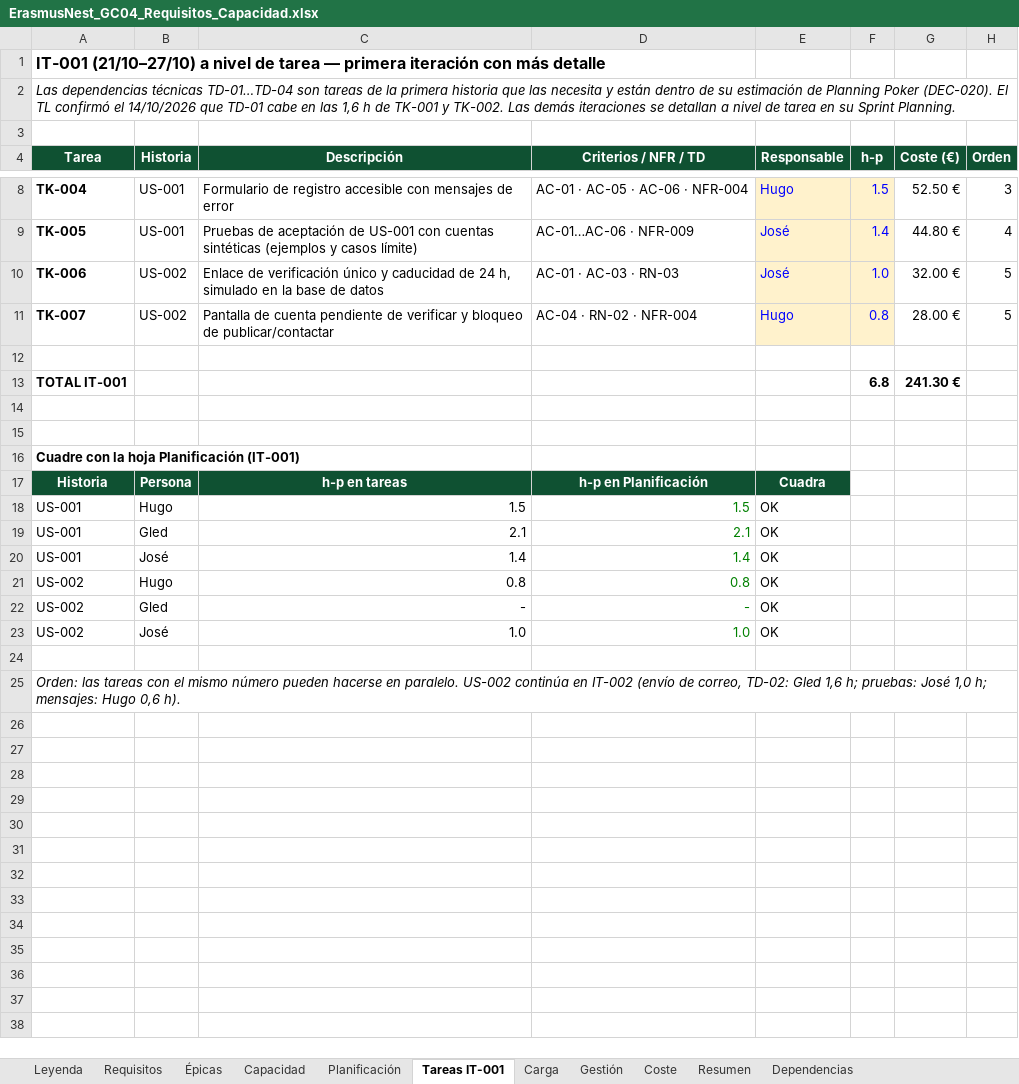
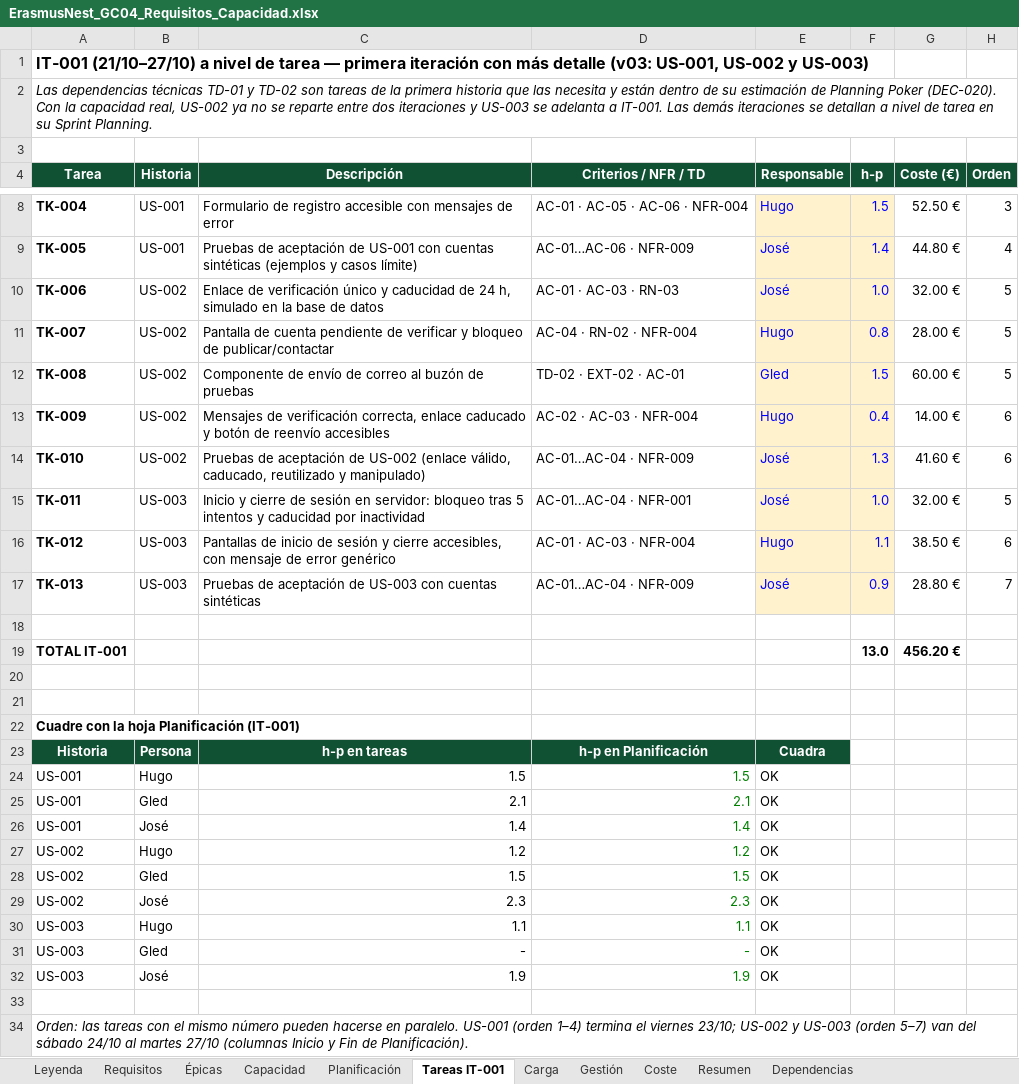
Before and after one commit to Spidergled/Proyecto_GC04-sonar, an Excel workbook: docs/ErasmusNest_GC04_Requisitos_Capacidad.xlsx, sheet Tareas IT-001, drawn as a sheet; only a part is shown, gaps mark what is left out; values as stored, in another font and other column widths than the file's, no borders; conditional formats not drawn; addresses are those after the commit; the diff names each change by its address in the sheet, - before the commit and + after, or states it on an @@ line.

Commit message:
Excel v03: horas reales, ceremonias sin prorratear, 18 historias con fechas y reserva de imprevistos

```diff
--- a/docs/ErasmusNest_GC04_Requisitos_Capacidad.xlsx (sheet Tareas IT-001)
+++ b/docs/ErasmusNest_GC04_Requisitos_Capacidad.xlsx (sheet Tareas IT-001)
-A1 (Tarea): …más detalle
+A1 (Tarea): …más detalle (v03: US-001, US-002 y US-003)
-A2 (Tarea): …dependencias técnicas TD-01…TD-04 son tareas de la primera historia que las necesita y están dentro de su estimación de Planning Poker (DEC-020). El TL confirmó el 14/10/2026 que TD-01 cabe en las 1,6 h de TK-001 y TK-002. Las demás…
+A2 (Tarea): …dependencias técnicas TD-01 y TD-02 son tareas de la primera historia que las necesita y están dentro de su estimación de Planning Poker (DEC-020). Con la capacidad real, US-002 ya no se reparte entre dos iteraciones y US-003 se adelanta a IT-001. Las demás…
+row 12: TK-008 | US-002 | Componente de envío de correo al buzón de pruebas | TD-02 · EXT-02 · AC-01 | Gled | 1.5 | 60.00 € | 5
+row 13: TK-009 | US-002 | Mensajes de verificación correcta, enlace caducado y botón de reenvío accesibles | AC-02 · AC-03 · NFR-004 | Hugo | 0.4 | 14.00 € | 6
+row 14: TK-010 | US-002 | Pruebas de aceptación de US-002 (enlace válido, caducado, reutilizado y manipulado) | AC-01…AC-04 · NFR-009 | José | 1.3 | 41.60 € | 6
+row 15: TK-011 | US-003 | Inicio y cierre de sesión en servidor: bloqueo tras 5 intentos y caducidad por inactividad | AC-01…AC-04 · NFR-001 | José | 1.0 | 32.00 € | 5
+row 16: TK-012 | US-003 | Pantallas de inicio de sesión y cierre accesibles, con mensaje de error genérico | AC-01 · AC-03 · NFR-004 | Hugo | 1.1 | 38.50 € | 6
+row 17: TK-013 | US-003 | Pruebas de aceptación de US-003 con cuentas sintéticas | AC-01…AC-04 · NFR-009 | José | 0.9 | 28.80 € | 7
-F19 (h-p): 6.8
+F19 (h-p): 13.0
-G19 (Coste (€)): 241.30 €
+G19 (Coste (€)): 456.20 €
-C27 (Descripción): 0.8
+C27 (Descripción): 1.2
-D27 (Criterios / NFR / TD): 0.8
+D27 (Criterios / NFR / TD): 1.2
-C28 (Descripción): -
+C28 (Descripción): 1.5
-D28 (Criterios / NFR / TD): -
+D28 (Criterios / NFR / TD): 1.5
-C29 (Descripción): 1.0
+C29 (Descripción): 2.3
-D29 (Criterios / NFR / TD): 1.0
+D29 (Criterios / NFR / TD): 2.3
+row 30: US-003 | Hugo | 1.1 | 1.1 | OK
+row 31: US-003 | Gled | - | - | OK
+row 32: US-003 | José | 1.9 | 1.9 | OK
-A34 (Tarea): …en paralelo. US-002 continúa en IT-002 (envío de correo, TD-02: Gled 1,6 h; pruebas: José 1,0 h; mensajes: Hugo 0,6 h).
+A34 (Tarea): …en paralelo. US-001 (orden 1–4) termina el viernes 23/10; US-002 y US-003 (orden 5–7) van del sábado 24/10 al martes 27/10 (columnas Inicio y Fin de Planificación).
```
Also changed, not shown: sheet Planificación, sheet Coste, sheet Carga, sheet Capacidad, sheet Gestión, sheet Resumen, 3 more sheets, formulas that keep their value, charts or pictures, 1 other file.
